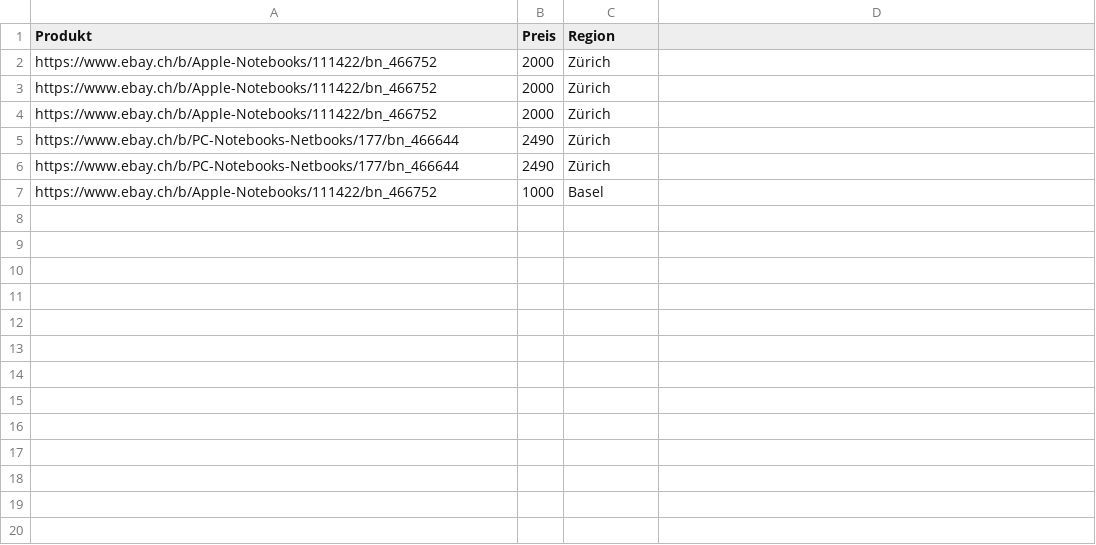
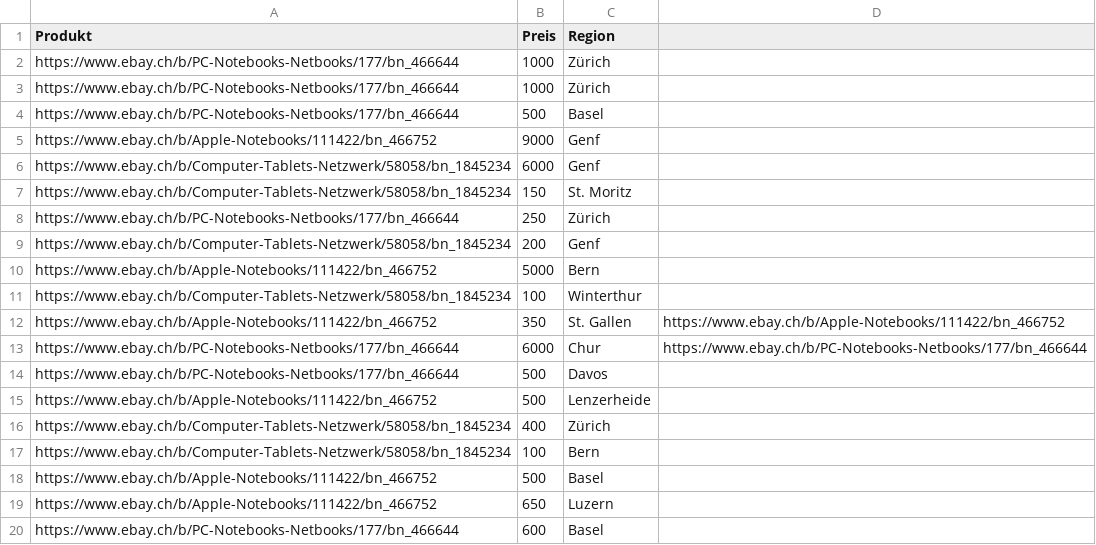
Before and after one commit to Andh2024/data_scraper_project_frontend, a CSV file: data.csv, drawn as a sheet.

```diff
--- a/data.csv
+++ b/data.csv
@@ -1,7 +1,20 @@
 Produkt,Preis,Region
-https://www.ebay.ch/b/Apple-Notebooks/111422/bn_466752,2000,Zürich
-https://www.ebay.ch/b/Apple-Notebooks/111422/bn_466752,2000,Zürich
-https://www.ebay.ch/b/Apple-Notebooks/111422/bn_466752,2000,Zürich
-https://www.ebay.ch/b/PC-Notebooks-Netbooks/177/bn_466644,2490,Zürich
-https://www.ebay.ch/b/PC-Notebooks-Netbooks/177/bn_466644,2490,Zürich
-https://www.ebay.ch/b/Apple-Notebooks/111422/bn_466752,1000,Basel
+https://www.ebay.ch/b/PC-Notebooks-Netbooks/177/bn_466644,1000,Zürich
+https://www.ebay.ch/b/PC-Notebooks-Netbooks/177/bn_466644,1000,Zürich
+https://www.ebay.ch/b/PC-Notebooks-Netbooks/177/bn_466644,500,Basel
+https://www.ebay.ch/b/Apple-Notebooks/111422/bn_466752,9000,Genf
+https://www.ebay.ch/b/Computer-Tablets-Netzwerk/58058/bn_1845234,6000,Genf
+https://www.ebay.ch/b/Computer-Tablets-Netzwerk/58058/bn_1845234,150,St. Moritz
+https://www.ebay.ch/b/PC-Notebooks-Netbooks/177/bn_466644,250,Zürich
+https://www.ebay.ch/b/Computer-Tablets-Netzwerk/58058/bn_1845234,200,Genf
+https://www.ebay.ch/b/Apple-Notebooks/111422/bn_466752,5000,Bern
+https://www.ebay.ch/b/Computer-Tablets-Netzwerk/58058/bn_1845234,100,Winterthur
+https://www.ebay.ch/b/Apple-Notebooks/111422/bn_466752,350,St. Gallen,https://www.ebay.ch/b/Apple-Notebooks/111422/bn_466752
+https://www.ebay.ch/b/PC-Notebooks-Netbooks/177/bn_466644,6000,Chur,https://www.ebay.ch/b/PC-Notebooks-Netbooks/177/bn_466644
+https://www.ebay.ch/b/PC-Notebooks-Netbooks/177/bn_466644,500,Davos,
+https://www.ebay.ch/b/Apple-Notebooks/111422/bn_466752,500,Lenzerheide,
+https://www.ebay.ch/b/Computer-Tablets-Netzwerk/58058/bn_1845234,400,Zürich,
+https://www.ebay.ch/b/Computer-Tablets-Netzwerk/58058/bn_1845234,100,Bern,
+https://www.ebay.ch/b/Apple-Notebooks/111422/bn_466752,500,Basel,
+https://www.ebay.ch/b/Apple-Notebooks/111422/bn_466752,650,Luzern,
+https://www.ebay.ch/b/PC-Notebooks-Netbooks/177/bn_466644,600,Basel,
```
Also changed, not shown: 13 other files.
